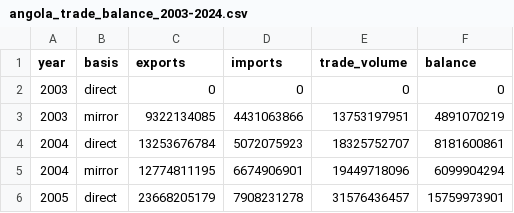
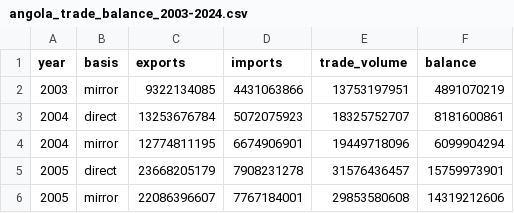
Before and after one commit to joaquimrcarvalho/cipf-comtrade, a CSV file: site/src/data/angola_trade_balance_2003-2024.csv, drawn as a sheet; only a part is shown; the shorter side is filled out with more unchanged rows.

```diff
--- a/site/src/data/angola_trade_balance_2003-2024.csv
+++ b/site/src/data/angola_trade_balance_2003-2024.csv
@@ -1,3 +1,2 @@
 year,basis,exports,imports,trade_volume,balance
-2003,direct,0,0,0,0
 2003,mirror,9322134085,4431063866,13753197951,4891070219
```
Also changed, not shown: site/src/data/guine-bissau_trade_balance_2003-2024.csv, site/src/data/guine-equatorial_trade_balance_2003-2024.csv, 14 other files.
